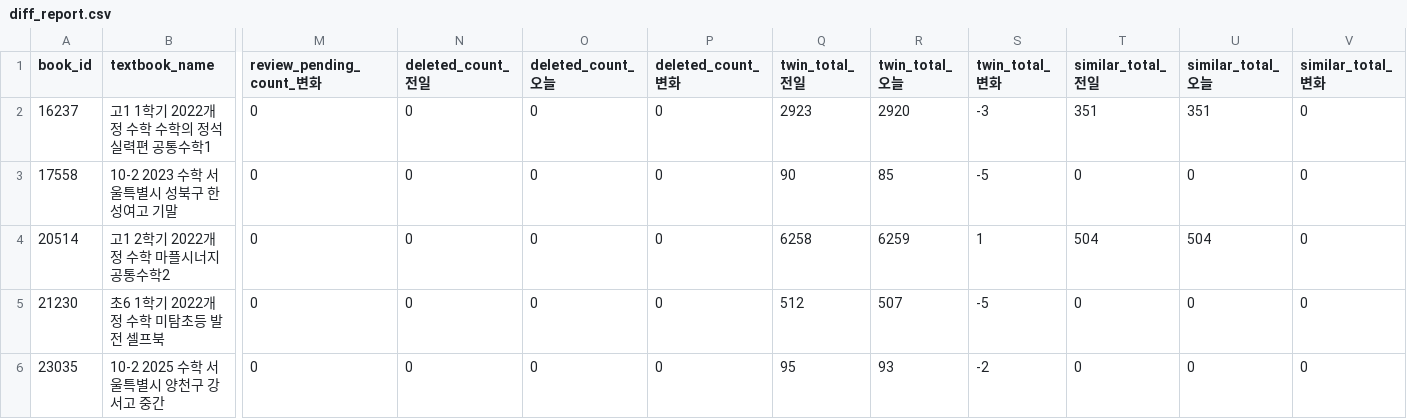
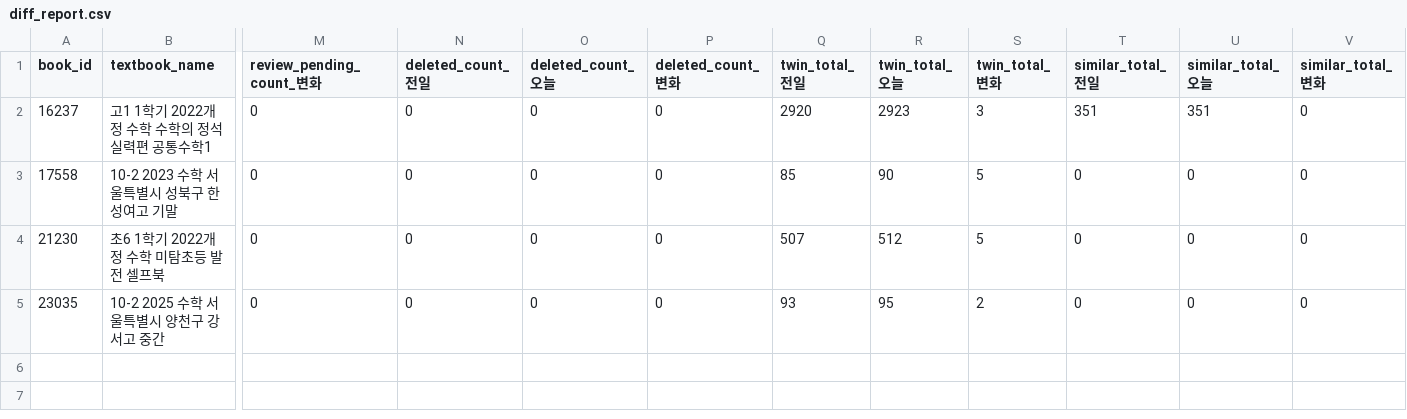
Before and after one commit to cpypoo-pixel/dduk-dashboard, a CSV file: data/diff_report.csv, drawn as a sheet; only a part is shown, gaps mark what is left out; removed rows and columns are numbered as before the commit, all else as after; rows hold the shown columns only; the diff names each change by its address in the sheet, - before the commit and + after, or states it on an @@ line.

Commit message:
Nightly data refresh (2026-11-27)

```diff
--- a/data/diff_report.csv
+++ b/data/diff_report.csv
-Q2 (twin_total_전일): 2923
+Q2 (twin_total_전일): 2920
-R2 (twin_total_오늘): 2920
+R2 (twin_total_오늘): 2923
-S2 (twin_total_변화): -3
+S2 (twin_total_변화): 3
-Q3 (twin_total_전일): 90
+Q3 (twin_total_전일): 85
-R3 (twin_total_오늘): 85
+R3 (twin_total_오늘): 90
-S3 (twin_total_변화): -5
+S3 (twin_total_변화): 5
-row 4: 20514 | 고1 2학기 2022개정 수학 마플시너지 공통수학2 | 0 | 0 | 0 | 0 | 6258 | 6259 | 1 | 504 | 504 | 0
-Q4 (twin_total_전일): 512
+Q4 (twin_total_전일): 507
-R4 (twin_total_오늘): 507
+R4 (twin_total_오늘): 512
-S4 (twin_total_변화): -5
+S4 (twin_total_변화): 5
-Q5 (twin_total_전일): 95
+Q5 (twin_total_전일): 93
-R5 (twin_total_오늘): 93
+R5 (twin_total_오늘): 95
-S5 (twin_total_변화): -2
+S5 (twin_total_변화): 2
```
Also changed, not shown: 4 other files.
